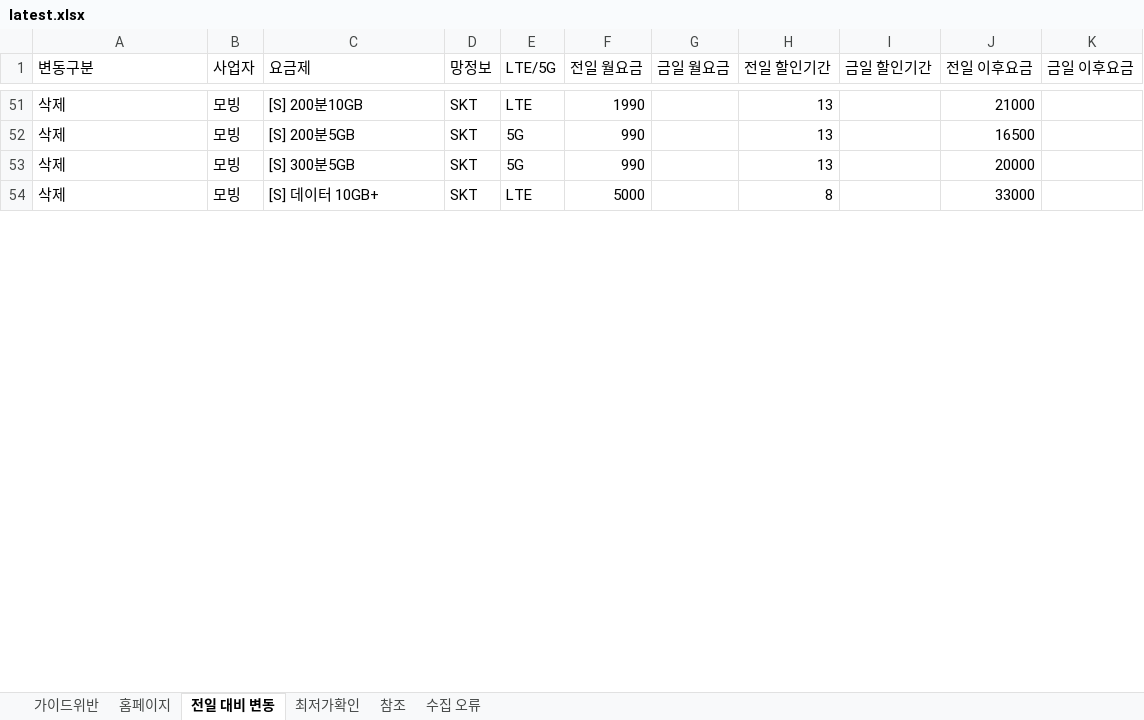
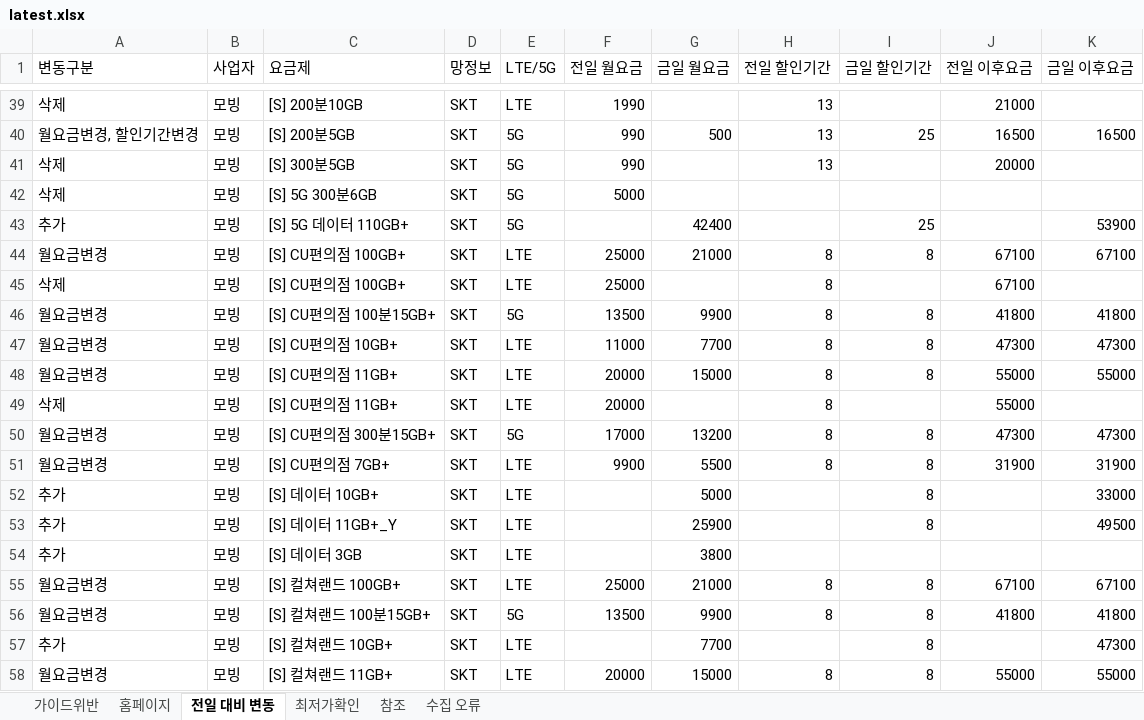
Before and after one commit to kjch444-sketchs/homepage_crawl, an Excel workbook: history/latest.xlsx, sheet 전일 대비 변동, drawn as a sheet; only a part is shown, gaps mark what is left out; values as stored, in another font and other column widths than the file's, no borders; addresses are those after the commit; the diff covers the shown part only; the diff names each change by its address in the sheet, - before the commit and + after, or states it on an @@ line.

```diff
--- a/history/latest.xlsx (sheet 전일 대비 변동)
+++ b/history/latest.xlsx (sheet 전일 대비 변동)
-A40 (변동구분): 삭제
+A40 (변동구분): 월요금변경, 할인기간변경
-G40 (금일 월요금): (empty)
+G40 (금일 월요금): 500
-I40 (금일 할인기간): (empty)
+I40 (금일 할인기간): 25
-K40 (금일 이후요금): (empty)
+K40 (금일 이후요금): 16500
+row 42: 삭제 | 모빙 | [S] 5G 300분6GB | SKT | 5G | 5000
+row 43: 추가 | 모빙 | [S] 5G 데이터 110GB+ | SKT | 5G |  | 42400 |  | 25 |  | 53900
+row 44: 월요금변경 | 모빙 | [S] CU편의점 100GB+ | SKT | LTE | 25000 | 21000 | 8 | 8 | 67100 | 67100
-C45 (요금제): [S] 데이터 10GB+
+C45 (요금제): [S] CU편의점 100GB+
-F45 (전일 월요금): 5000
+F45 (전일 월요금): 25000
-J45 (전일 이후요금): 33000
+J45 (전일 이후요금): 67100
+row 46: 월요금변경 | 모빙 | [S] CU편의점 100분15GB+ | SKT | 5G | 13500 | 9900 | 8 | 8 | 41800 | 41800
+row 47: 월요금변경 | 모빙 | [S] CU편의점 10GB+ | SKT | LTE | 11000 | 7700 | 8 | 8 | 47300 | 47300
+row 48: 월요금변경 | 모빙 | [S] CU편의점 11GB+ | SKT | LTE | 20000 | 15000 | 8 | 8 | 55000 | 55000
+row 49: 삭제 | 모빙 | [S] CU편의점 11GB+ | SKT | LTE | 20000 |  | 8 |  | 55000
+row 50: 월요금변경 | 모빙 | [S] CU편의점 300분15GB+ | SKT | 5G | 17000 | 13200 | 8 | 8 | 47300 | 47300
+row 51: 월요금변경 | 모빙 | [S] CU편의점 7GB+ | SKT | LTE | 9900 | 5500 | 8 | 8 | 31900 | 31900
+row 52: 추가 | 모빙 | [S] 데이터 10GB+ | SKT | LTE |  | 5000 |  | 8 |  | 33000
+row 53: 추가 | 모빙 | [S] 데이터 11GB+_Y | SKT | LTE |  | 25900 |  | 8 |  | 49500
+row 54: 추가 | 모빙 | [S] 데이터 3GB | SKT | LTE |  | 3800
+row 55: 월요금변경 | 모빙 | [S] 컬쳐랜드 100GB+ | SKT | LTE | 25000 | 21000 | 8 | 8 | 67100 | 67100
+row 56: 월요금변경 | 모빙 | [S] 컬쳐랜드 100분15GB+ | SKT | 5G | 13500 | 9900 | 8 | 8 | 41800 | 41800
+row 57: 추가 | 모빙 | [S] 컬쳐랜드 10GB+ | SKT | LTE |  | 7700 |  | 8 |  | 47300
+row 58: 월요금변경 | 모빙 | [S] 컬쳐랜드 11GB+ | SKT | LTE | 20000 | 15000 | 8 | 8 | 55000 | 55000
```
Also changed, not shown: 66 added rows, 45 removed rows and 70 edited cells elsewhere in this sheet, sheet 홈페이지, sheet 가이드위반, 1 other file.
